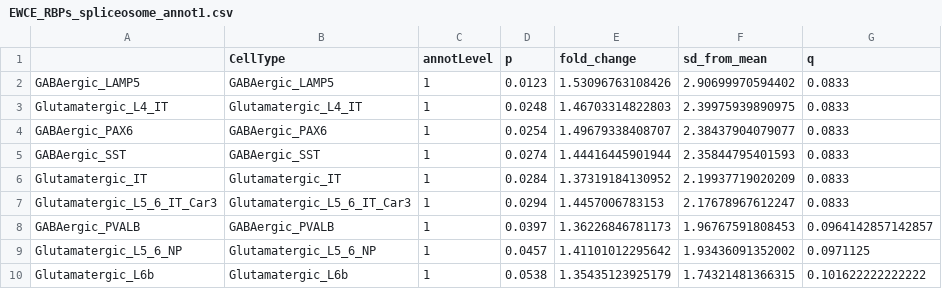
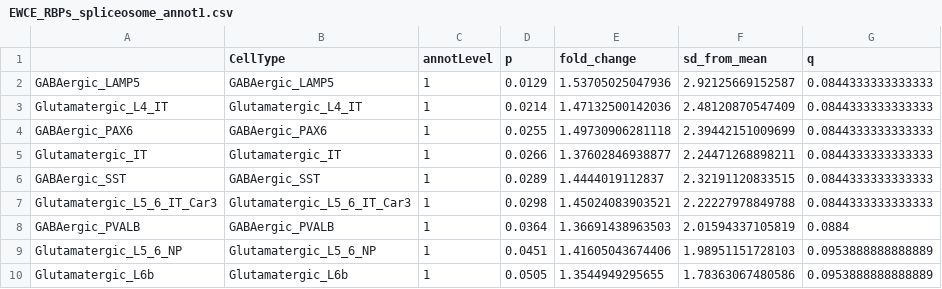
Before and after one commit to mgrantpeters/RBP_EWCE_analysis, a CSV file: processed-data/EWCE_RBPs_spliceosome_annot1.csv, drawn as a sheet; only a part is shown; the diff covers the shown part only.

```diff
--- a/processed-data/EWCE_RBPs_spliceosome_annot1.csv
+++ b/processed-data/EWCE_RBPs_spliceosome_annot1.csv
@@ -1,10 +1,10 @@
 ,CellType,annotLevel,p,fold_change,sd_from_mean,q
-GABAergic_LAMP5,GABAergic_LAMP5,1,0.0123,1.53096763108426,2.90699970594402,0.0833
-Glutamatergic_L4_IT,Glutamatergic_L4_IT,1,0.0248,1.46703314822803,2.39975939890975,0.0833
-GABAergic_PAX6,GABAergic_PAX6,1,0.0254,1.49679338408707,2.38437904079077,0.0833
-GABAergic_SST,GABAergic_SST,1,0.0274,1.44416445901944,2.35844795401593,0.0833
-Glutamatergic_IT,Glutamatergic_IT,1,0.0284,1.37319184130952,2.19937719020209,0.0833
-Glutamatergic_L5_6_IT_Car3,Glutamatergic_L5_6_IT_Car3,1,0.0294,1.4457006783153,2.17678967612247,0.0833
-GABAergic_PVALB,GABAergic_PVALB,1,0.0397,1.36226846781173,1.96767591808453,0.0964142857142857
-Glutamatergic_L5_6_NP,Glutamatergic_L5_6_NP,1,0.0457,1.41101012295642,1.93436091352002,0.0971125
-Glutamatergic_L6b,Glutamatergic_L6b,1,0.0538,1.35435123925179,1.74321481366315,0.101622222222222
+GABAergic_LAMP5,GABAergic_LAMP5,1,0.0129,1.53705025047936,2.92125669152587,0.0844333333333333
+Glutamatergic_L4_IT,Glutamatergic_L4_IT,1,0.0214,1.47132500142036,2.48120870547409,0.0844333333333333
+GABAergic_PAX6,GABAergic_PAX6,1,0.0255,1.49730906281118,2.39442151009699,0.0844333333333333
+Glutamatergic_IT,Glutamatergic_IT,1,0.0266,1.37602846938877,2.24471268898211,0.0844333333333333
+GABAergic_SST,GABAergic_SST,1,0.0289,1.4444019112837,2.32191120833515,0.0844333333333333
+Glutamatergic_L5_6_IT_Car3,Glutamatergic_L5_6_IT_Car3,1,0.0298,1.45024083903521,2.22227978849788,0.0844333333333333
+GABAergic_PVALB,GABAergic_PVALB,1,0.0364,1.36691438963503,2.01594337105819,0.0884
+Glutamatergic_L5_6_NP,Glutamatergic_L5_6_NP,1,0.0451,1.41605043674406,1.98951151728103,0.0953888888888889
+Glutamatergic_L6b,Glutamatergic_L6b,1,0.0505,1.3544949295655,1.78363067480586,0.0953888888888889
```
Also changed, not shown: 1 added row, 1 removed row and 28 edited cells elsewhere in this file, data/RBPs_subgroups.csv, processed-data/EWCE_RBPs_spliceosome_annot2.csv, 21 other files.
